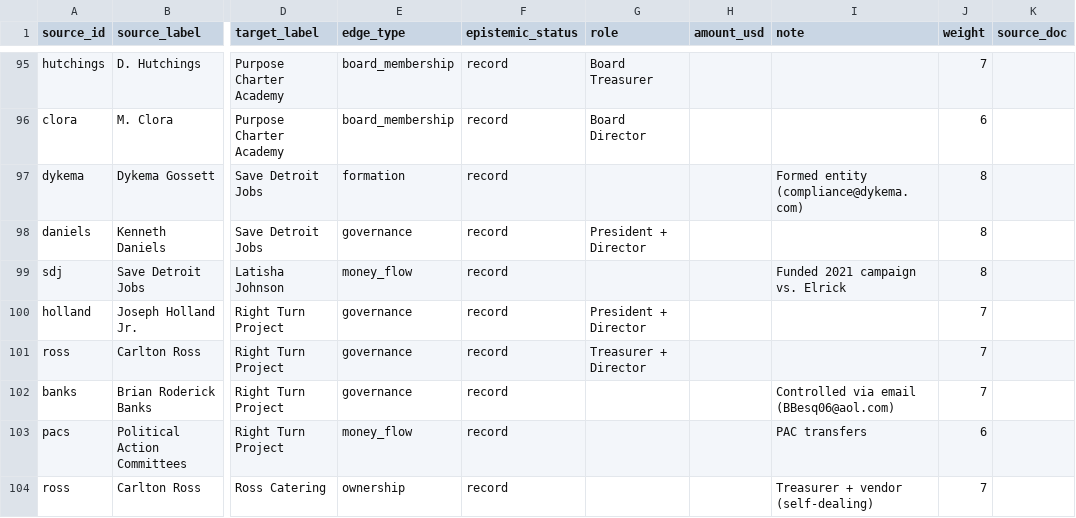
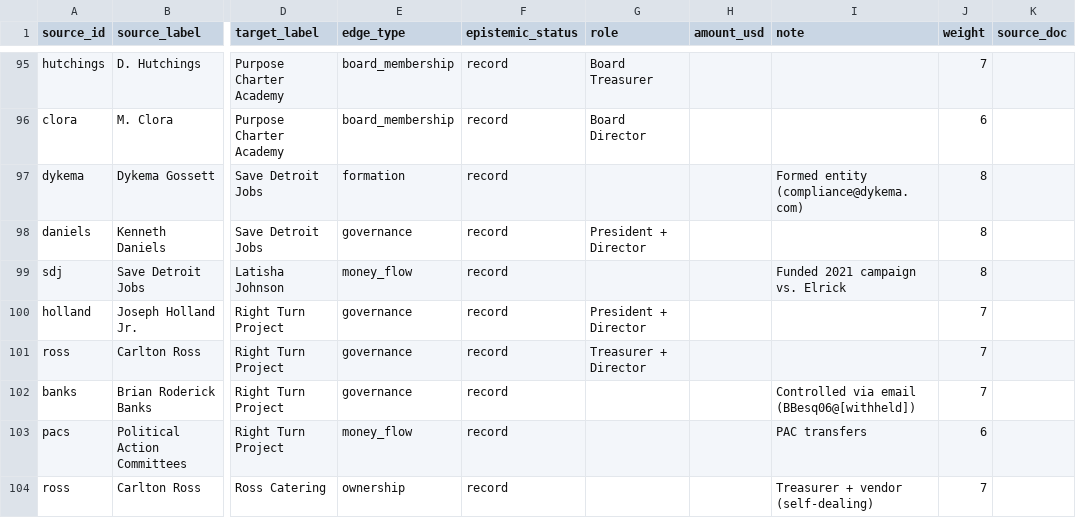
Before and after one commit to amicusContra/tuebor, a CSV file: site/static/graph.csv, drawn as a sheet; only a part is shown, gaps mark what is left out; the diff names each change by its address in the sheet, - before the commit and + after, or states it on an @@ line.

Commit message:
withheld: Banks's cell number and the domains of his personal email addresses

```diff
--- a/site/static/graph.csv
+++ b/site/static/graph.csv
-I102 (note): Controlled via email (BBesq06@aol.com)
+I102 (note): Controlled via email (BBesq06@[withheld])
```
Also changed, not shown: 5 other files.
